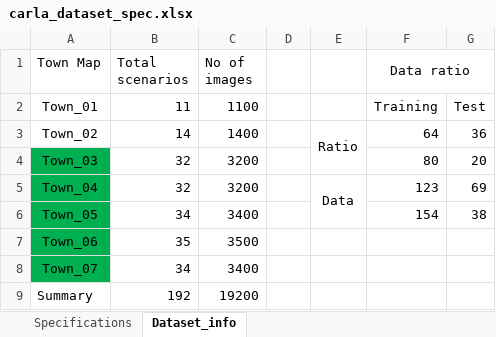
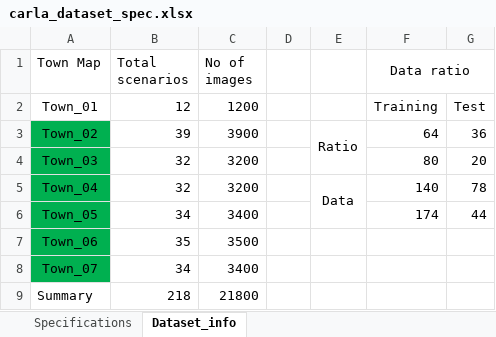
Before and after one commit to KC900201/TRIP_endtoend, an Excel workbook: carla_dataset_spec.xlsx, sheet Dataset_info, drawn as a sheet; values as stored, in another font and other column widths than the file's, no borders; conditional formats not drawn; the diff names each change by its address in the sheet, - before the commit and + after, or states it on an @@ line.

Commit message:
Update carla dataset spec file. Update copyfiles.py - 07/02/2020

```diff
--- a/carla_dataset_spec.xlsx (sheet Dataset_info)
+++ b/carla_dataset_spec.xlsx (sheet Dataset_info)
-B2 (Total scenarios): 11
+B2 (Total scenarios): 12
-C2 (No of images): 1100
+C2 (No of images): 1200
-A3 fill: none
+A3 fill: #00B050
-B3 (Total scenarios): 14
+B3 (Total scenarios): 39
-C3 (No of images): 1400
+C3 (No of images): 3900
-F5 (Data ratio): 123
+F5 (Data ratio): 140
-G5: 69
+G5: 78
-F6 (Data ratio): 154
+F6 (Data ratio): 174
-G6: 38
+G6: 44
-B9 (Total scenarios): 192
+B9 (Total scenarios): 218
-C9 (No of images): 19200
+C9 (No of images): 21800
```
Also changed, not shown: 2 other files.
